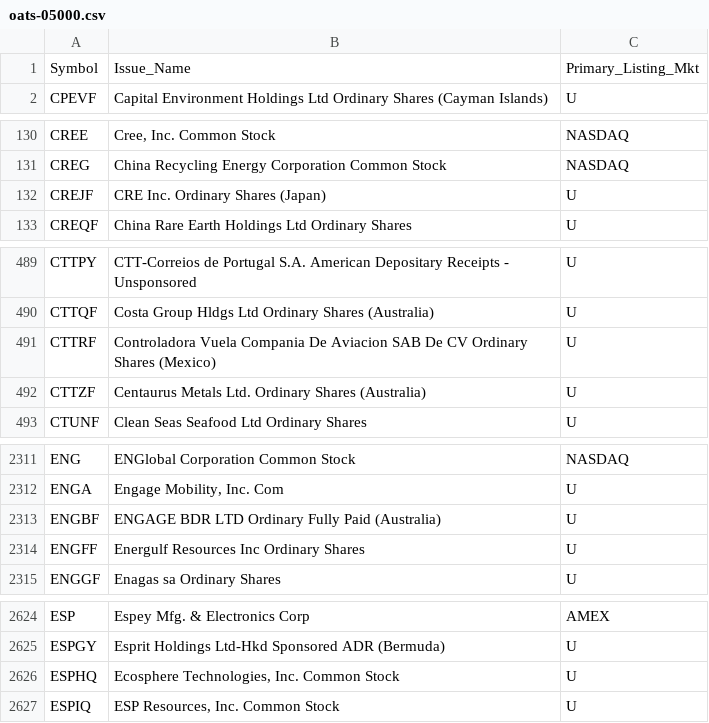
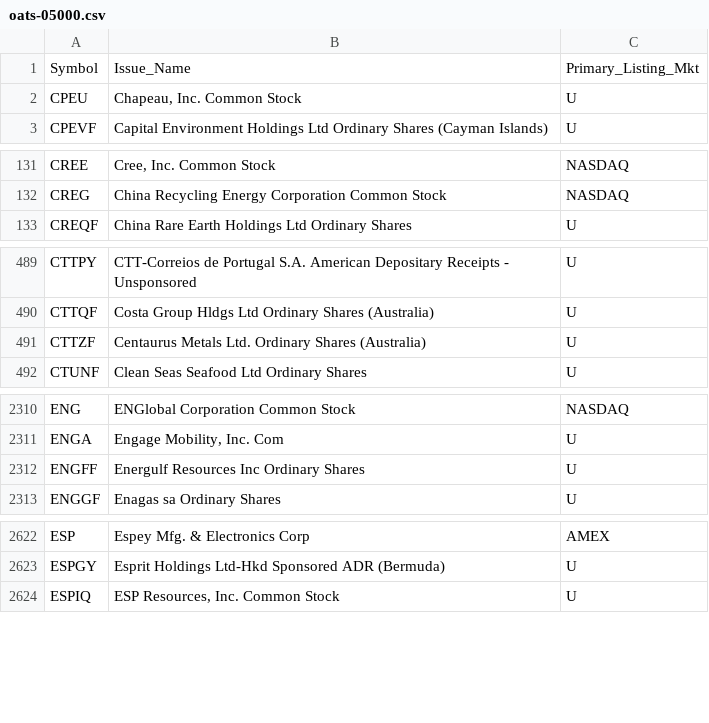
Before and after one commit to haoenhui/oats-reportable, a CSV file: oats-05000.csv, drawn as a sheet; only a part is shown, gaps mark what is left out; removed rows and columns are numbered as before the commit, all else as after; the diff covers the shown part only; the diff names each change by its address in the sheet, - before the commit and + after, or states it on an @@ line.

```diff
--- a/oats-05000.csv
+++ b/oats-05000.csv
+row 2: CPEU | Chapeau, Inc. Common Stock | U
-row 132: CREJF | CRE Inc. Ordinary Shares (Japan) | U
-row 491: CTTRF | Controladora Vuela Compania De Aviacion SAB De CV Ordinary Shares (Mexico) | U
-row 2313: ENGBF | ENGAGE BDR LTD Ordinary Fully Paid (Australia) | U
-row 2626: ESPHQ | Ecosphere Technologies, Inc. Common Stock | U
```
Also changed, not shown: 3 added rows elsewhere in this file, oats-00000.csv, oats-10000.csv, 2 other files.
